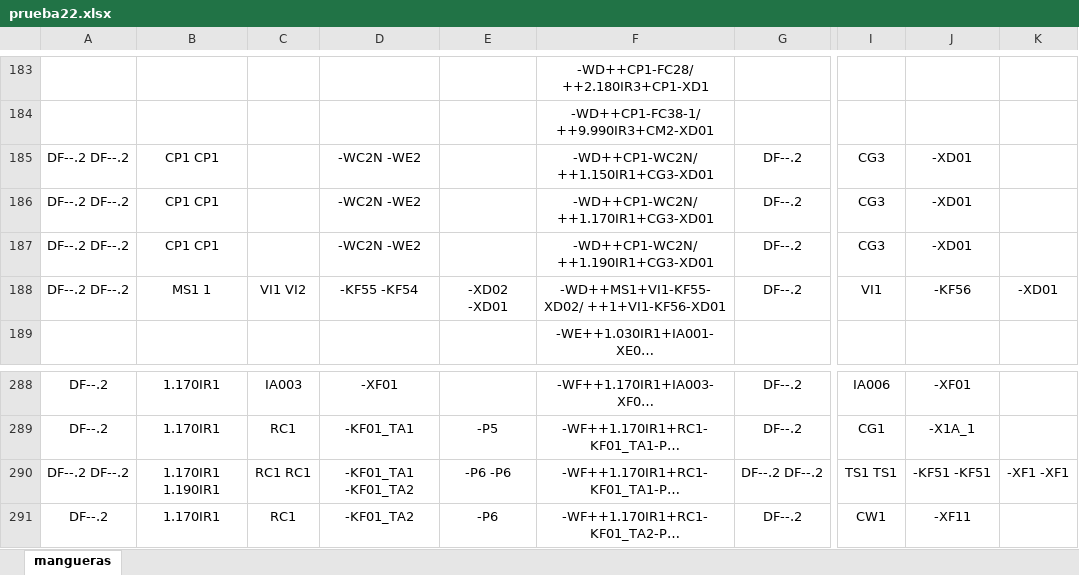
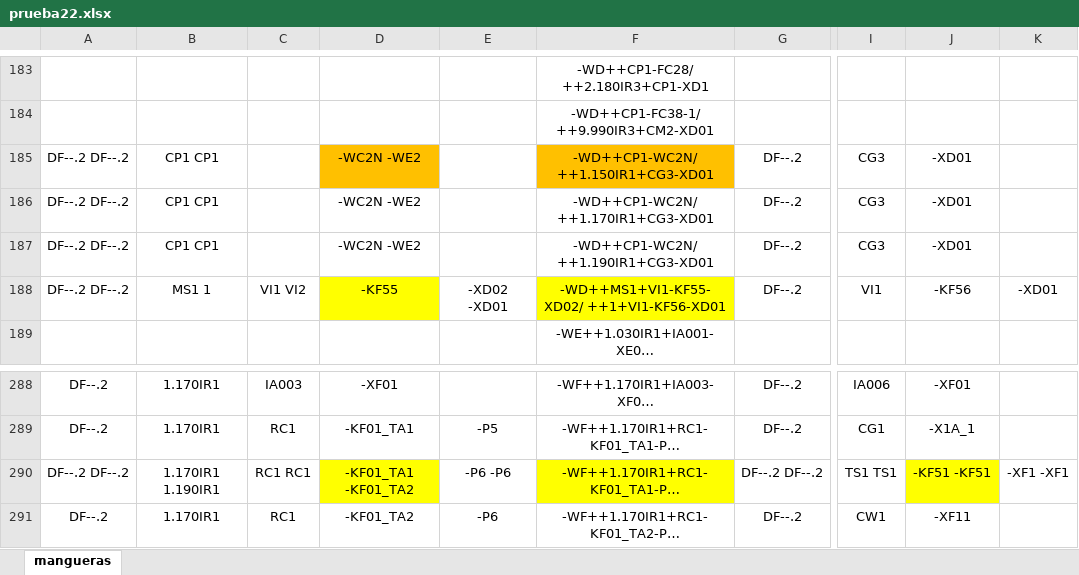
Before and after one commit to MariaEnkross/Automatizacion_DiagramasDeFlujo, an Excel workbook: prueba22/prueba22.xlsx, sheet mangueras, drawn as a sheet; only a part is shown, gaps mark what is left out; long unchanged cells end in …; values as stored, in another font and other column widths than the file's, no borders; the diff names each change by its address in the sheet, - before the commit and + after, or states it on an @@ line.

```diff
--- a/prueba22/prueba22.xlsx (sheet mangueras)
+++ b/prueba22/prueba22.xlsx (sheet mangueras)
-D185 fill: none
+D185 fill: #FFC000
-F185 fill: none
+F185 fill: #FFC000
-D188: -KF55 -KF54
+D188: -KF55
-D188 fill: none
+D188 fill: #FFFF00
-F188 fill: none
+F188 fill: #FFFF00
-D290 fill: none
+D290 fill: #FFFF00
-F290 fill: none
+F290 fill: #FFFF00
-J290 fill: none
+J290 fill: #FFFF00
```
Also changed, not shown: prueba21/copia_prueba21.xlsx, prueba22/copia_prueba22.xlsx, 3 other files.
